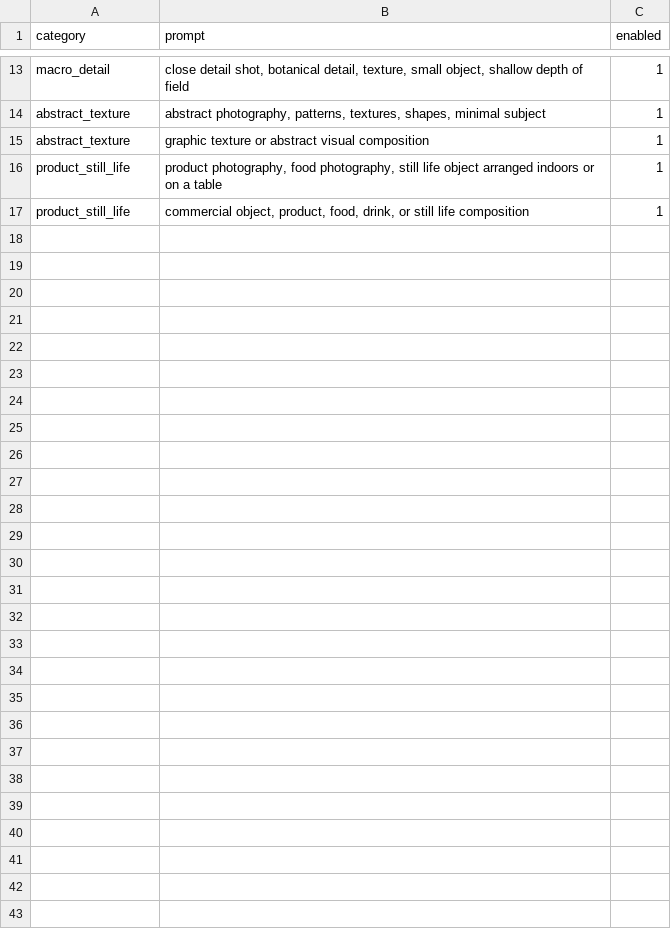
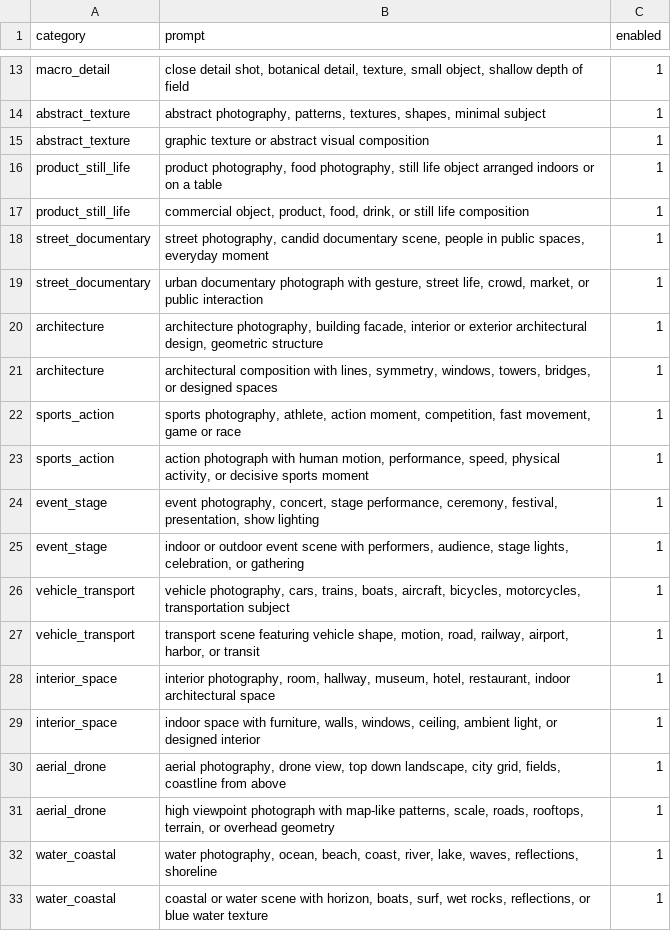
Before and after one commit to tylermcm/ImageTriage, a CSV file: aiculler/resources/categories.csv, drawn as a sheet; only a part is shown, gaps mark what is left out; the diff names each change by its address in the sheet, - before the commit and + after, or states it on an @@ line.

```diff
--- a/aiculler/resources/categories.csv
+++ b/aiculler/resources/categories.csv
+row 18: street_documentary | street photography, candid documentary scene, people in public spaces, everyday moment | 1
+row 19: street_documentary | urban documentary photograph with gesture, street life, crowd, market, or public interaction | 1
+row 20: architecture | architecture photography, building facade, interior or exterior architectural design, geometric structure | 1
+row 21: architecture | architectural composition with lines, symmetry, windows, towers, bridges, or designed spaces | 1
+row 22: sports_action | sports photography, athlete, action moment, competition, fast movement, game or race | 1
+row 23: sports_action | action photograph with human motion, performance, speed, physical activity, or decisive sports moment | 1
+row 24: event_stage | event photography, concert, stage performance, ceremony, festival, presentation, show lighting | 1
+row 25: event_stage | indoor or outdoor event scene with performers, audience, stage lights, celebration, or gathering | 1
+row 26: vehicle_transport | vehicle photography, cars, trains, boats, aircraft, bicycles, motorcycles, transportation subject | 1
+row 27: vehicle_transport | transport scene featuring vehicle shape, motion, road, railway, airport, harbor, or transit | 1
+row 28: interior_space | interior photography, room, hallway, museum, hotel, restaurant, indoor architectural space | 1
+row 29: interior_space | indoor space with furniture, walls, windows, ceiling, ambient light, or designed interior | 1
+row 30: aerial_drone | aerial photography, drone view, top down landscape, city grid, fields, coastline from above | 1
+row 31: aerial_drone | high viewpoint photograph with map-like patterns, scale, roads, rooftops, terrain, or overhead geometry | 1
+row 32: water_coastal | water photography, ocean, beach, coast, river, lake, waves, reflections, shoreline | 1
+row 33: water_coastal | coastal or water scene with horizon, boats, surf, wet rocks, reflections, or blue water texture | 1
```
Also changed, not shown: 38 other files.
